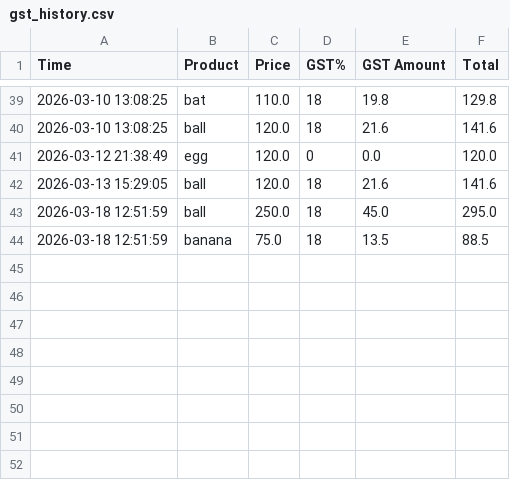
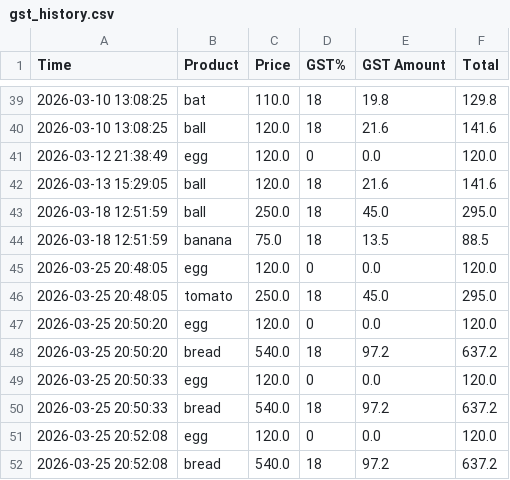
Before and after one commit to aadiviswan26-a11y/SmartGST, a CSV file: database/gst_history.csv, drawn as a sheet; only a part is shown, gaps mark what is left out; the diff names each change by its address in the sheet, - before the commit and + after, or states it on an @@ line.

```diff
--- a/database/gst_history.csv
+++ b/database/gst_history.csv
+row 45: 2026-03-25 20:48:05 | egg | 120.0 | 0 | 0.0 | 120.0
+row 46: 2026-03-25 20:48:05 | tomato | 250.0 | 18 | 45.0 | 295.0
+row 47: 2026-03-25 20:50:20 | egg | 120.0 | 0 | 0.0 | 120.0
+row 48: 2026-03-25 20:50:20 | bread | 540.0 | 18 | 97.2 | 637.2
+row 49: 2026-03-25 20:50:33 | egg | 120.0 | 0 | 0.0 | 120.0
+row 50: 2026-03-25 20:50:33 | bread | 540.0 | 18 | 97.2 | 637.2
+row 51: 2026-03-25 20:52:08 | egg | 120.0 | 0 | 0.0 | 120.0
+row 52: 2026-03-25 20:52:08 | bread | 540.0 | 18 | 97.2 | 637.2
```
Also changed, not shown: 1 other file.
